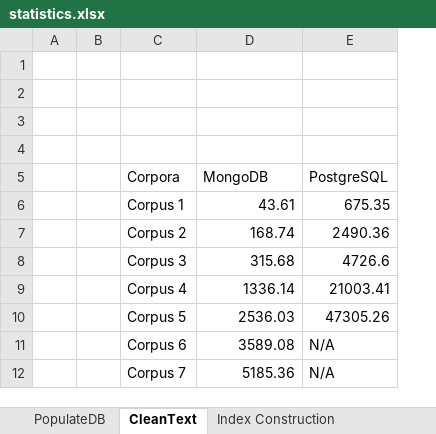
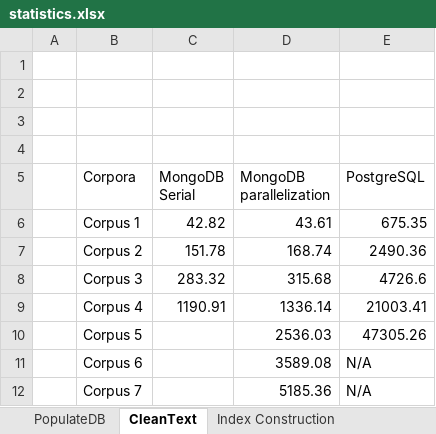
Before and after one commit to cipriantruica/ERIC, an Excel workbook: ERIC/times/statistics.xlsx, sheet CleanText, drawn as a sheet; values as stored, in another font and other column widths than the file's, no borders; removed rows and columns are numbered as before the commit, all else as after; the diff names each change by its address in the sheet, - before the commit and + after, or states it on an @@ line.

```diff
--- a/ERIC/times/statistics.xlsx (sheet CleanText)
+++ b/ERIC/times/statistics.xlsx (sheet CleanText)
-column B, empty
+column C (MongoDB Serial), rows 6-9: 42.82 | 151.78 | 283.32 | 1190.91
-D5: MongoDB
+D5: MongoDB parallelization
```
Also changed, not shown: sheet Index Construction, sheet PopulateDB, other sheet tabs, 5 other files.
